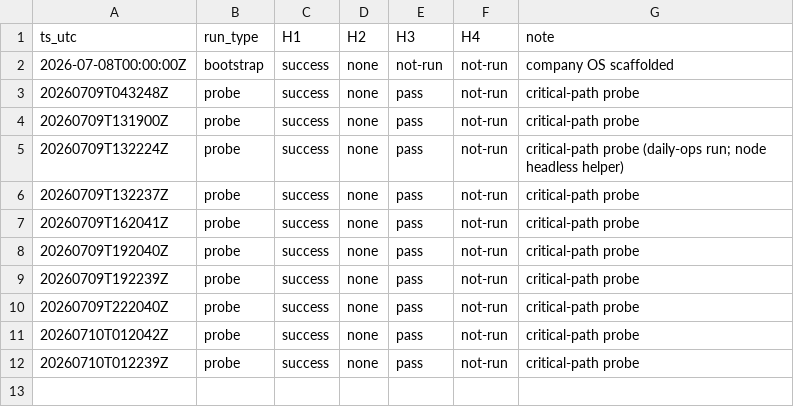
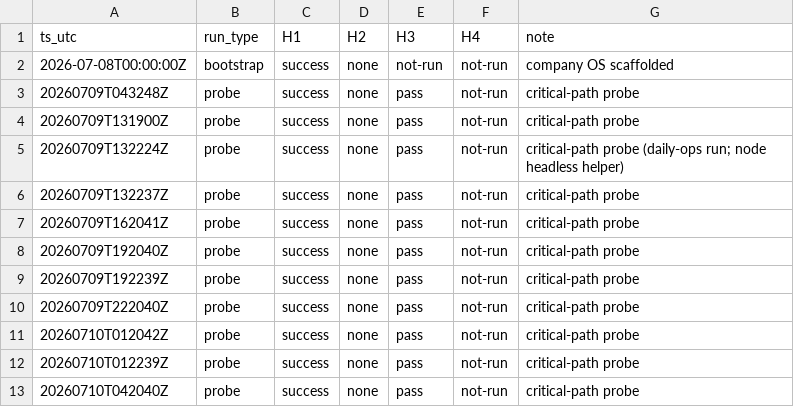
Before and after one commit to atxapple/donatalk, a CSV file: docs/company/metrics/ops-health-log.csv, drawn as a sheet; the diff names each change by its address in the sheet, - before the commit and + after, or states it on an @@ line.

```diff
--- a/docs/company/metrics/ops-health-log.csv
+++ b/docs/company/metrics/ops-health-log.csv
+row 13: 20260710T042040Z | probe | success | none | pass | not-run | critical-path probe
```
Also changed, not shown: docs/company/metrics/awareness-log.csv, docs/company/metrics/funnel-log.csv, 9 other files.
